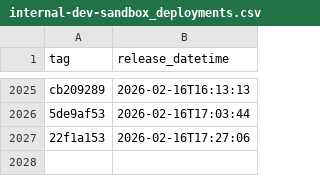
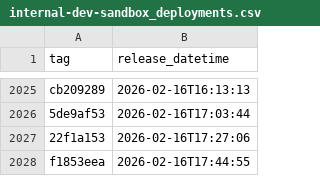
Before and after one commit to NHSDigital/eps-prescription-status-update-api, a CSV file: _data/internal-dev-sandbox_deployments.csv, drawn as a sheet; only a part is shown, gaps mark what is left out.

```diff
--- a/_data/internal-dev-sandbox_deployments.csv
+++ b/_data/internal-dev-sandbox_deployments.csv
@@ -2027 +2027,2 @@ cb209289,2026-02-16T16:13:13
 22f1a153,2026-02-16T17:27:06
+f1853eea,2026-02-16T17:44:55
```
Also changed, not shown: 1 other file.
